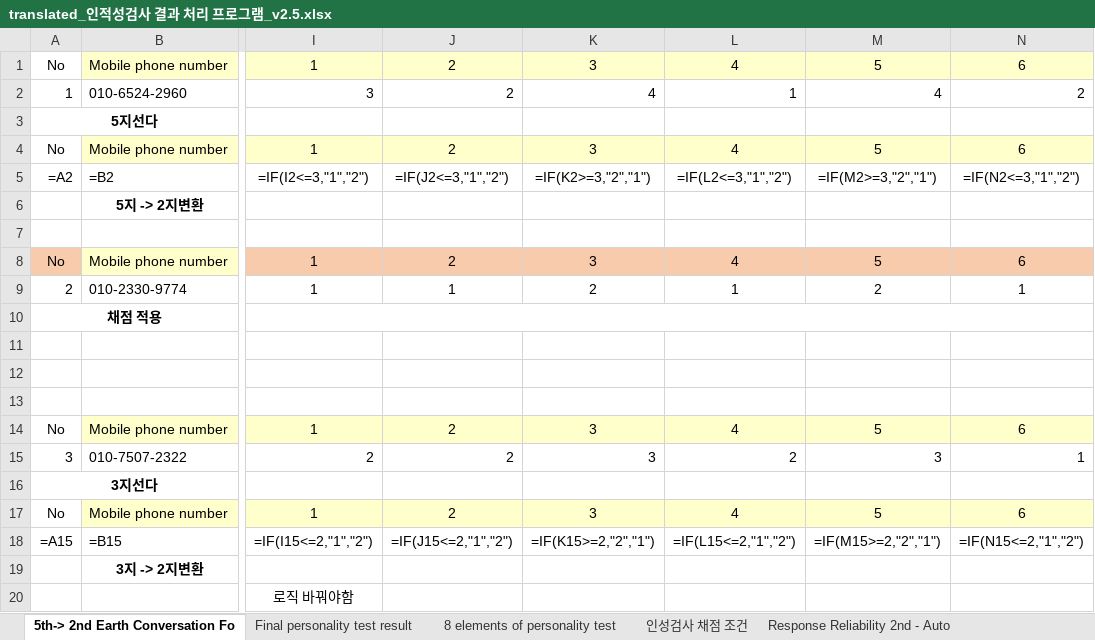
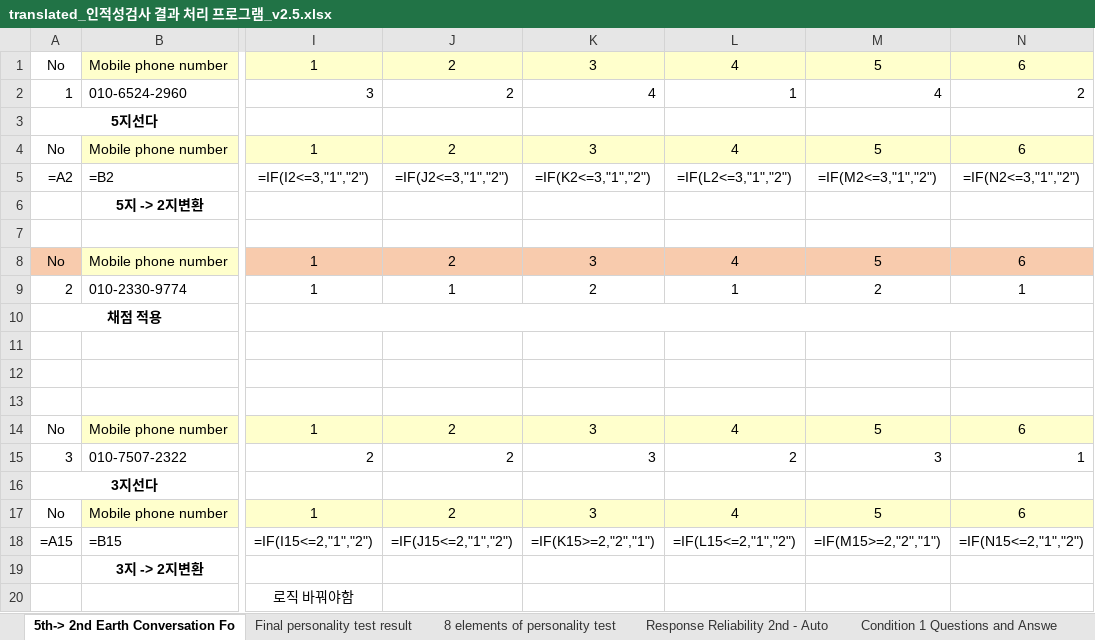
Before and after one commit to githubAbacKim/lodong-excel_php, an Excel workbook: translated_인적성검사 결과 처리 프로그램_v2.5.xlsx, sheet 5th-> 2nd Earth Conversation Fo, drawn as a sheet; only a part is shown, gaps mark what is left out; values as stored, in another font and other column widths than the file's, no borders; formulas are shown in place of their values; 1 other sheet too large or unreadable and not compared; the diff names each change by its address in the sheet, - before the commit and + after, or states it on an @@ line.

```diff
--- a/translated_인적성검사 결과 처리 프로그램_v2.5.xlsx (sheet 5th-> 2nd Earth Conversation Fo)
+++ b/translated_인적성검사 결과 처리 프로그램_v2.5.xlsx (sheet 5th-> 2nd Earth Conversation Fo)
@@ sheet tab hidden: 인성검사 채점 조건 @@
-K5: =IF(K2>=3,"2","1")
+K5: =IF(K2<=3,"1","2")
-M5: =IF(M2>=3,"2","1")
+M5: =IF(M2<=3,"1","2")
```
Also changed, not shown: 6 other files.
